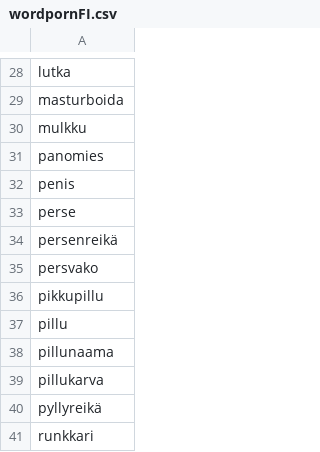
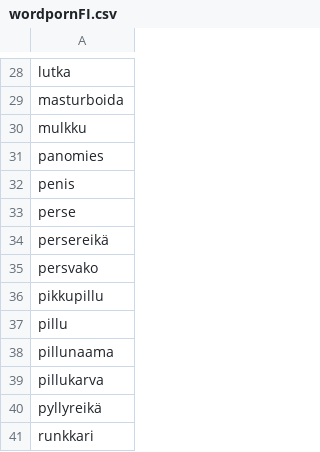
Before and after one commit to helkorn/wordfraud, a CSV file: wordpornFI.csv, drawn as a sheet; only a part is shown, gaps mark what is left out.

Commit message:
Update wordpornFI.csv

```diff
--- a/wordpornFI.csv
+++ b/wordpornFI.csv
@@ -33,3 +33,3 @@ penis
 perse
-persenreikä
+persereikä
 persvako
```
